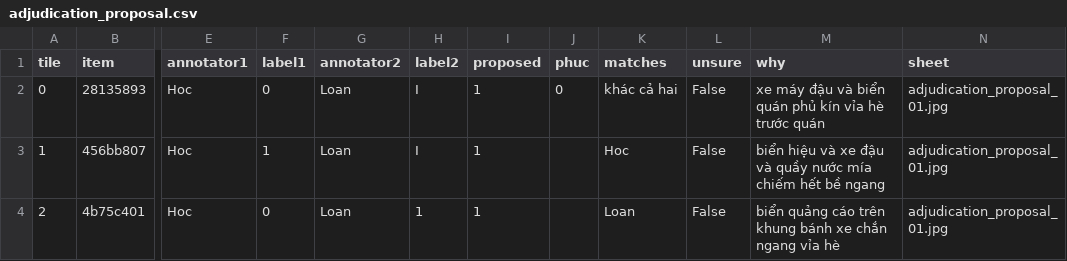
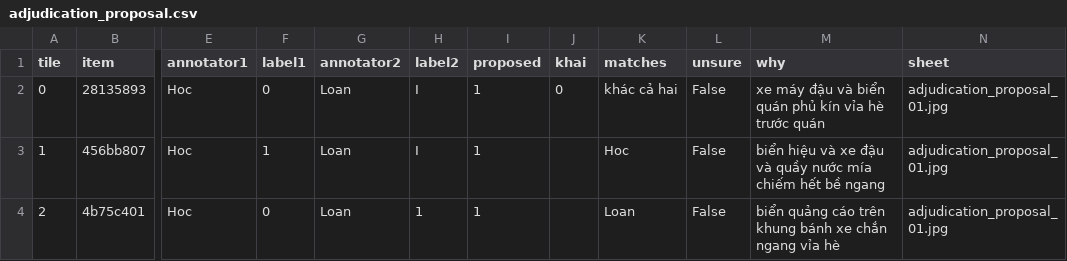
Before and after one commit to thphuc06/ML_Proj, a CSV file: data/labels/main_report/adjudication_proposal.csv, drawn as a sheet; only a part is shown, gaps mark what is left out; the diff names each change by its address in the sheet, - before the commit and + after, or states it on an @@ line.

Commit message:
Rename main adjudication column and source code from phuc to khai
Khải adjudicated the 303 main disagreements, so the override column of
adjudication_proposal.csv is now `khai` and the label source code is
`adjudicated_khai` (28 rows). No label or count changes. The pilot review
keeps `phuc` / `pilot_review_phuc` because Phúc reviewed the pilot.

```diff
--- a/data/labels/main_report/adjudication_proposal.csv
+++ b/data/labels/main_report/adjudication_proposal.csv
-J1: phuc
+J1: khai
```
Also changed, not shown: data/labels/main_labels_v1.csv, data/labels/main_report/main_adjudicate.csv, 10 other files.
